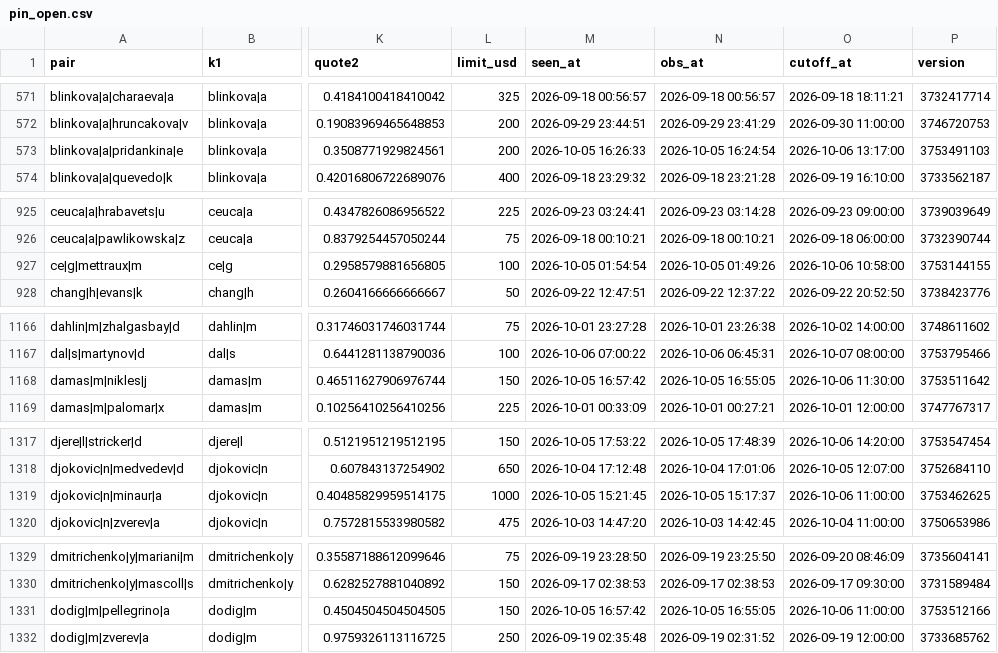
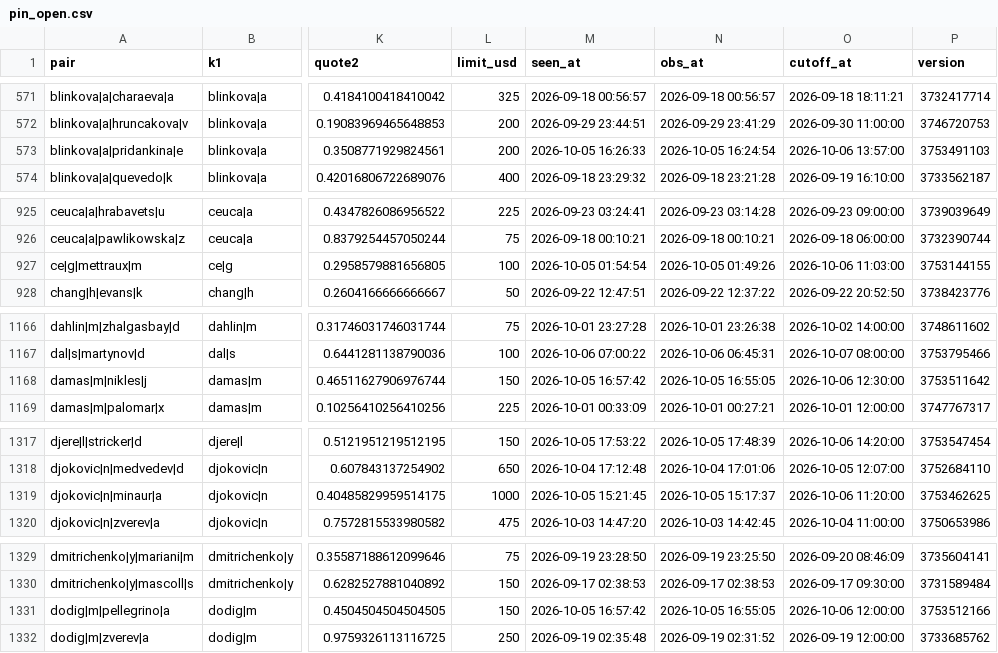
Before and after one commit to Teemotaij/pinnacle-board, a CSV file: board/pin_open.csv, drawn as a sheet; only a part is shown, gaps mark what is left out; the diff covers the shown part only; the diff names each change by its address in the sheet, - before the commit and + after, or states it on an @@ line.

```diff
--- a/board/pin_open.csv
+++ b/board/pin_open.csv
-O573 (cutoff_at): 2026-10-06 13:17:00
+O573 (cutoff_at): 2026-10-06 13:57:00
-O927 (cutoff_at): 2026-10-06 10:58:00
+O927 (cutoff_at): 2026-10-06 11:03:00
-O1168 (cutoff_at): 2026-10-06 11:30:00
+O1168 (cutoff_at): 2026-10-06 12:30:00
-O1319 (cutoff_at): 2026-10-06 11:00:00
+O1319 (cutoff_at): 2026-10-06 11:20:00
-O1331 (cutoff_at): 2026-10-06 11:00:00
+O1331 (cutoff_at): 2026-10-06 12:00:00
```
Also changed, not shown: 3 edited cells elsewhere in this file, board/pin_close.csv, board/ticks/2026-10-06.csv.
